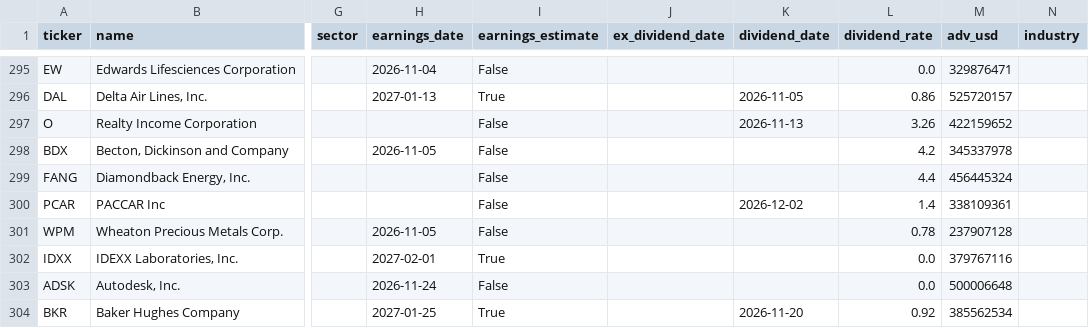
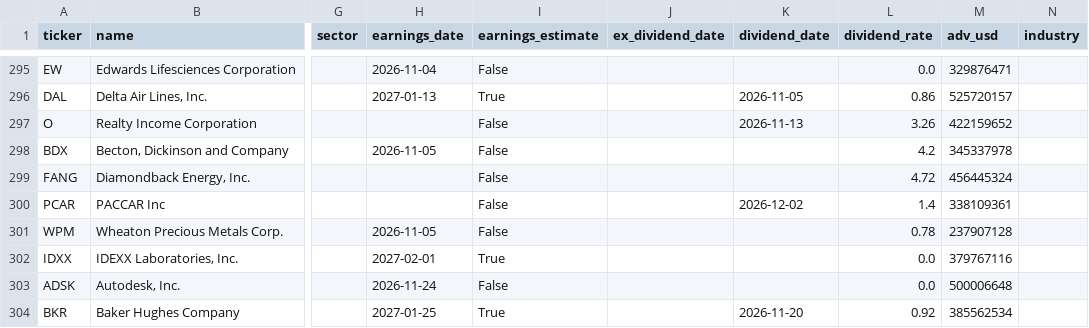
Before and after one commit to dxrtex/Kairo, a CSV file: universe_us.csv, drawn as a sheet; only a part is shown, gaps mark what is left out; the diff names each change by its address in the sheet, - before the commit and + after, or states it on an @@ line.

```diff
--- a/universe_us.csv
+++ b/universe_us.csv
-L299 (dividend_rate): 4.4
+L299 (dividend_rate): 4.72
```
Also changed, not shown: universe_asia.csv, universe_eu.csv, 8 other files.
